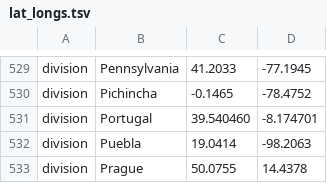
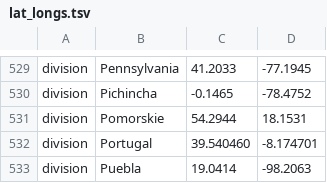
Before and after one commit to nextstrain/ncov, a TSV file: config/lat_longs.tsv, drawn as a sheet; only a part is shown, gaps mark what is left out; the shorter side is filled out with more unchanged rows.

```diff
--- a/config/lat_longs.tsv
+++ b/config/lat_longs.tsv
@@ -530,2 +530,3 @@ division	Pennsylvania	41.2033	-77.1945
 division	Pichincha	-0.1465	-78.4752
+division	Pomorskie	54.2944	18.1531
 division	Portugal	39.540460	-8.174701
```
Also changed, not shown: config/ordering.tsv, 1 other file.
